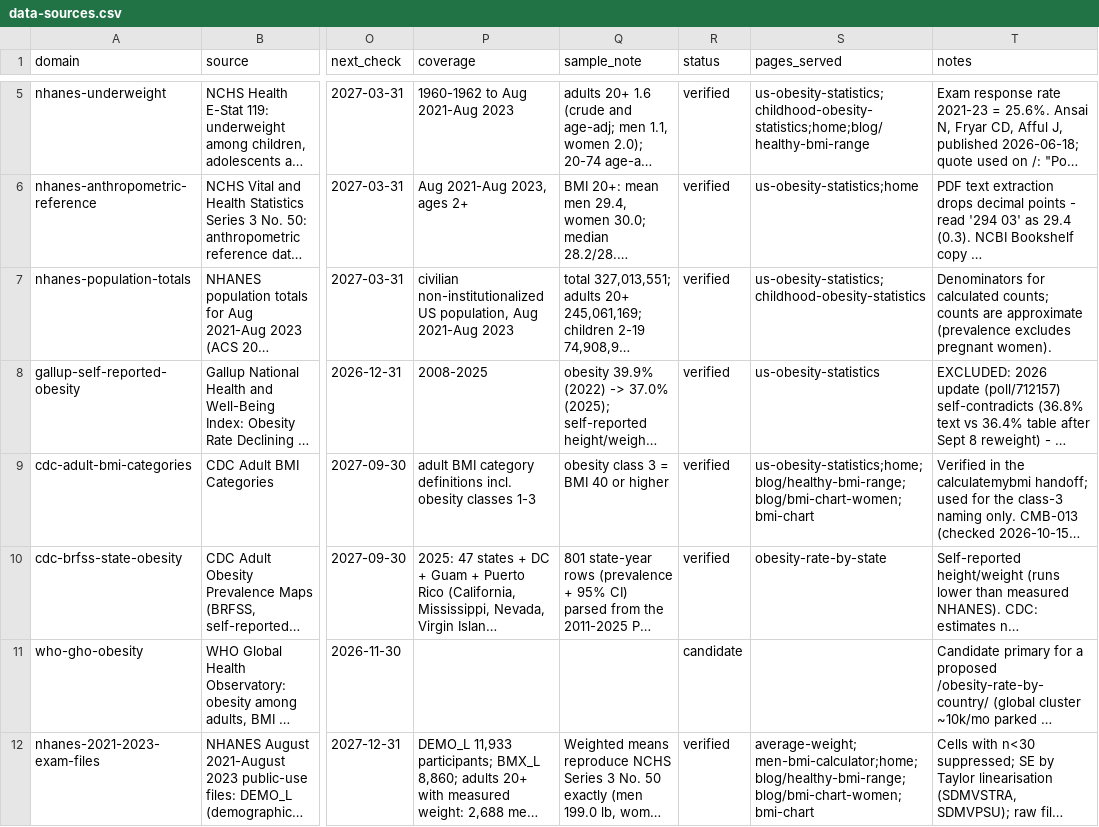
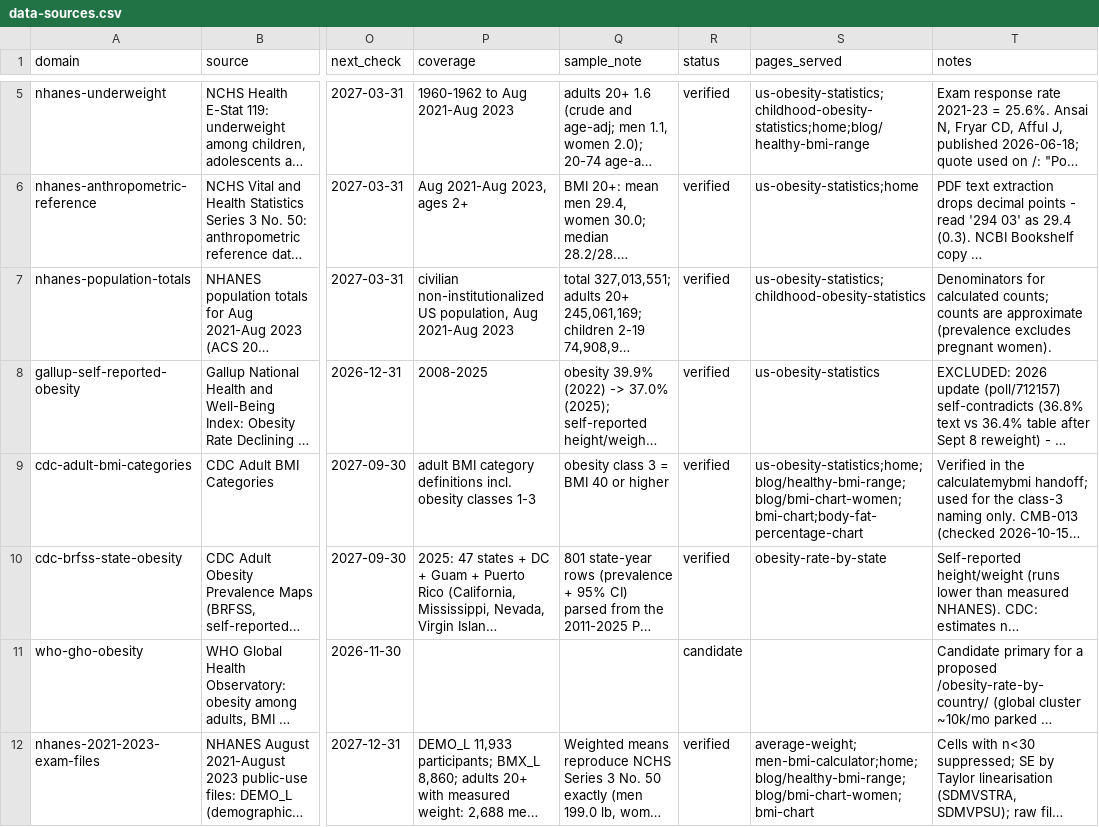
Before and after one commit to Mapstor/calculatemybmi, a CSV file: research/data-sources.csv, drawn as a sheet; only a part is shown, gaps mark what is left out; long unchanged cells end in …; the diff covers the shown part only; the diff names each change by its address in the sheet, - before the commit and + after, or states it on an @@ line.

Commit message:
feat: /body-fat-percentage-chart/ rebuilt to the D-14 pattern with US body fat on CDC DXA scans (NHANES 2011-2018) for every whole percent, the rank tool on shared calculator parts, body fat at each BMI and the provisional ranges' BMI-25 edge on CDC's scanner; printable chart image and preferred images; /age-bmi-calculator/ men's 50s average corrected to 28.3% (CMB-016)

```diff
--- a/research/data-sources.csv
+++ b/research/data-sources.csv
-S9 (pages_served): us-obesity-statistics;home;blog/healthy-bmi-range;blog/bmi-chart-women;bmi-chart
+S9 (pages_served): us-obesity-statistics;home;blog/healthy-bmi-range;blog/bmi-chart-women;bmi-chart;body-fat-percentage-chart
```
Also changed, not shown: 6 edited cells elsewhere in this file, research/page-map.csv, 50 other files.
